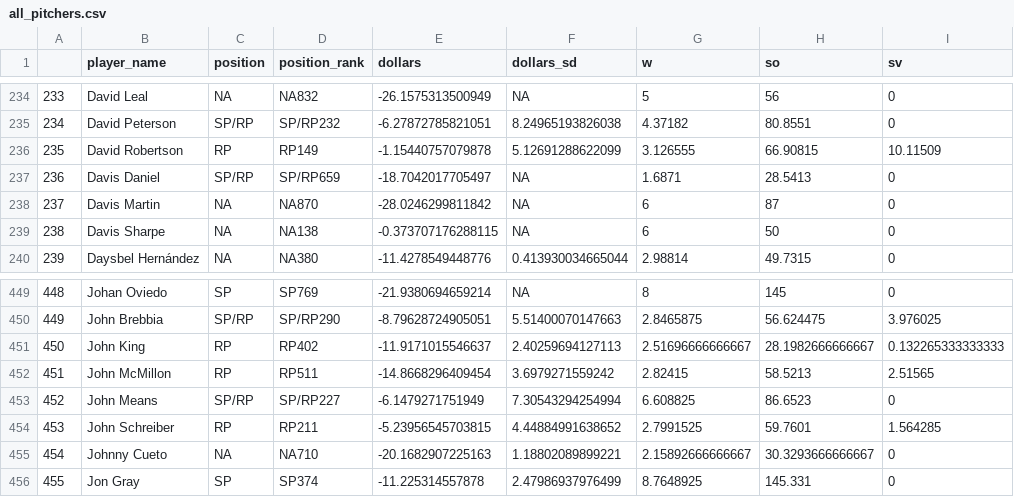
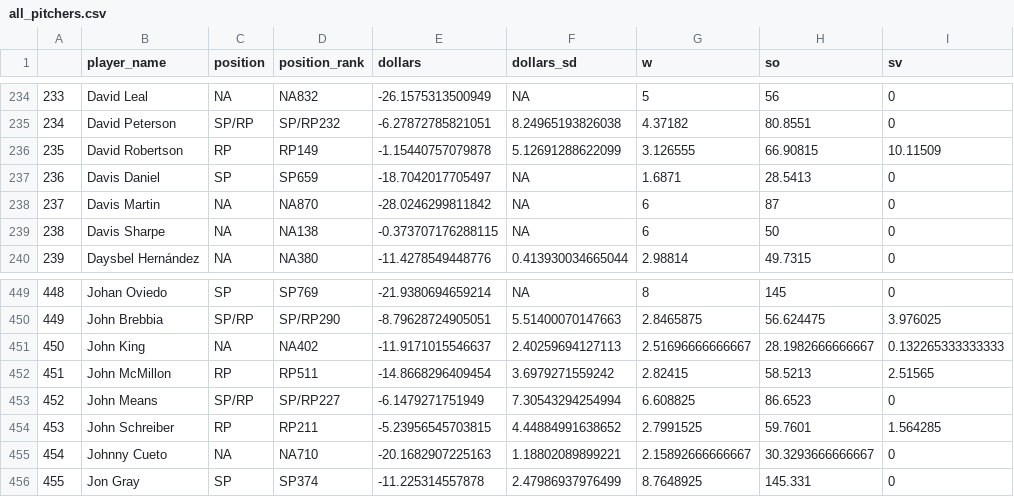
Before and after one commit to bdidds2/Betting, a CSV file: ottoneu/all_pitchers.csv, drawn as a sheet; only a part is shown, gaps mark what is left out; the diff names each change by its address in the sheet, - before the commit and + after, or states it on an @@ line.

```diff
--- a/ottoneu/all_pitchers.csv
+++ b/ottoneu/all_pitchers.csv
-C237 (position): SP/RP
+C237 (position): SP
-D237 (position_rank): SP/RP659
+D237 (position_rank): SP659
-C451 (position): RP
+C451 (position): NA
-D451 (position_rank): RP402
+D451 (position_rank): NA402
```
Also changed, not shown: ottoneu/bum_bum_pitchers.csv, ottoneu/dani_rojas_hitters.csv, 4 other files.
